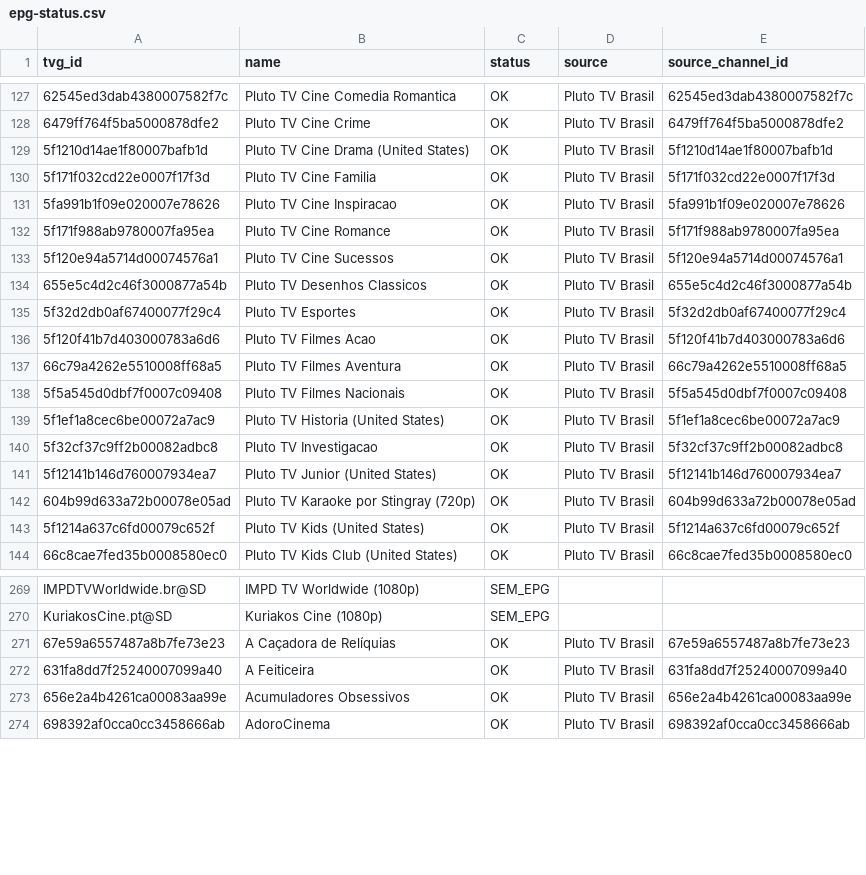
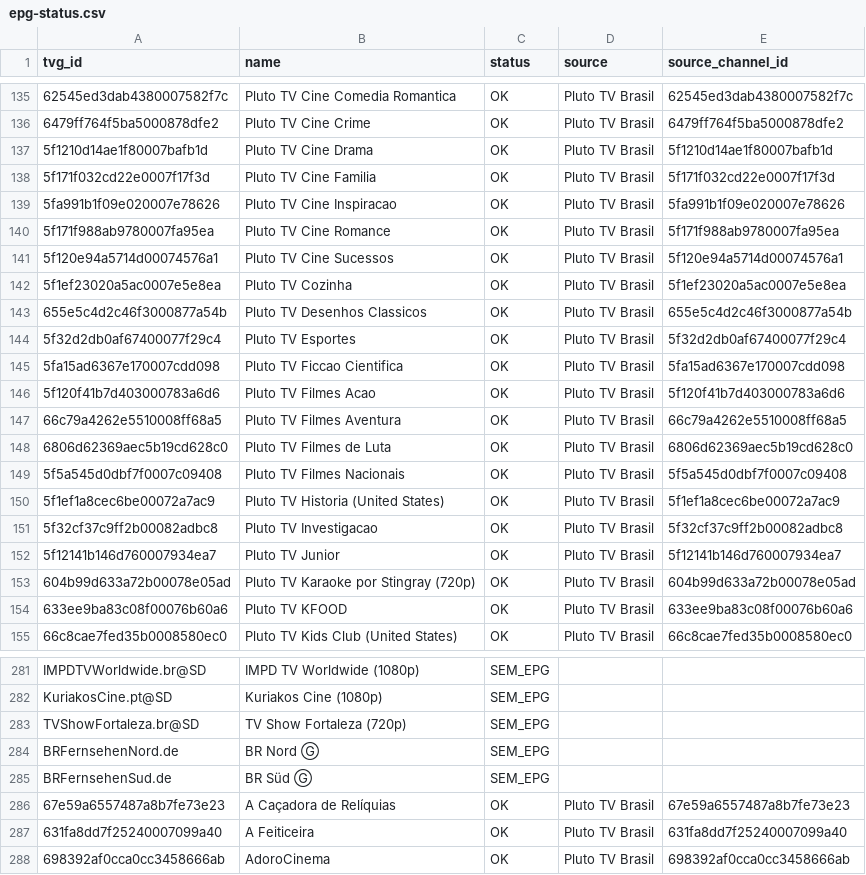
Before and after one commit to feijaum/iptv, a CSV file: epg-status.csv, drawn as a sheet; only a part is shown, gaps mark what is left out; removed rows and columns are numbered as before the commit, all else as after; the diff covers the shown part only; the diff names each change by its address in the sheet, - before the commit and + after, or states it on an @@ line.

```diff
--- a/epg-status.csv
+++ b/epg-status.csv
-B137 (name): Pluto TV Cine Drama (United States)
+B137 (name): Pluto TV Cine Drama
+row 142: 5f1ef23020a5ac0007e5e8ea | Pluto TV Cozinha | OK | Pluto TV Brasil | 5f1ef23020a5ac0007e5e8ea
+row 145: 5fa15ad6367e170007cdd098 | Pluto TV Ficcao Cientifica | OK | Pluto TV Brasil | 5fa15ad6367e170007cdd098
+row 148: 6806d62369aec5b19cd628c0 | Pluto TV Filmes de Luta | OK | Pluto TV Brasil | 6806d62369aec5b19cd628c0
-B152 (name): Pluto TV Junior (United States)
+B152 (name): Pluto TV Junior
-A154 (tvg_id): 5f1214a637c6fd00079c652f
+A154 (tvg_id): 633ee9ba83c08f00076b60a6
-B154 (name): Pluto TV Kids (United States)
+B154 (name): Pluto TV KFOOD
-E154 (source_channel_id): 5f1214a637c6fd00079c652f
+E154 (source_channel_id): 633ee9ba83c08f00076b60a6
+row 283: TVShowFortaleza.br@SD | TV Show Fortaleza (720p) | SEM_EPG
+row 284: BRFernsehenNord.de | BR Nord Ⓖ | SEM_EPG
+row 285: BRFernsehenSud.de | BR Süd Ⓖ | SEM_EPG
-row 273: 656e2a4b4261ca00083aa99e | Acumuladores Obsessivos | OK | Pluto TV Brasil | 656e2a4b4261ca00083aa99e
```
Also changed, not shown: 17 added rows, 8 removed rows and 8 edited cells elsewhere in this file, playback-audit.csv, 3 other files.
